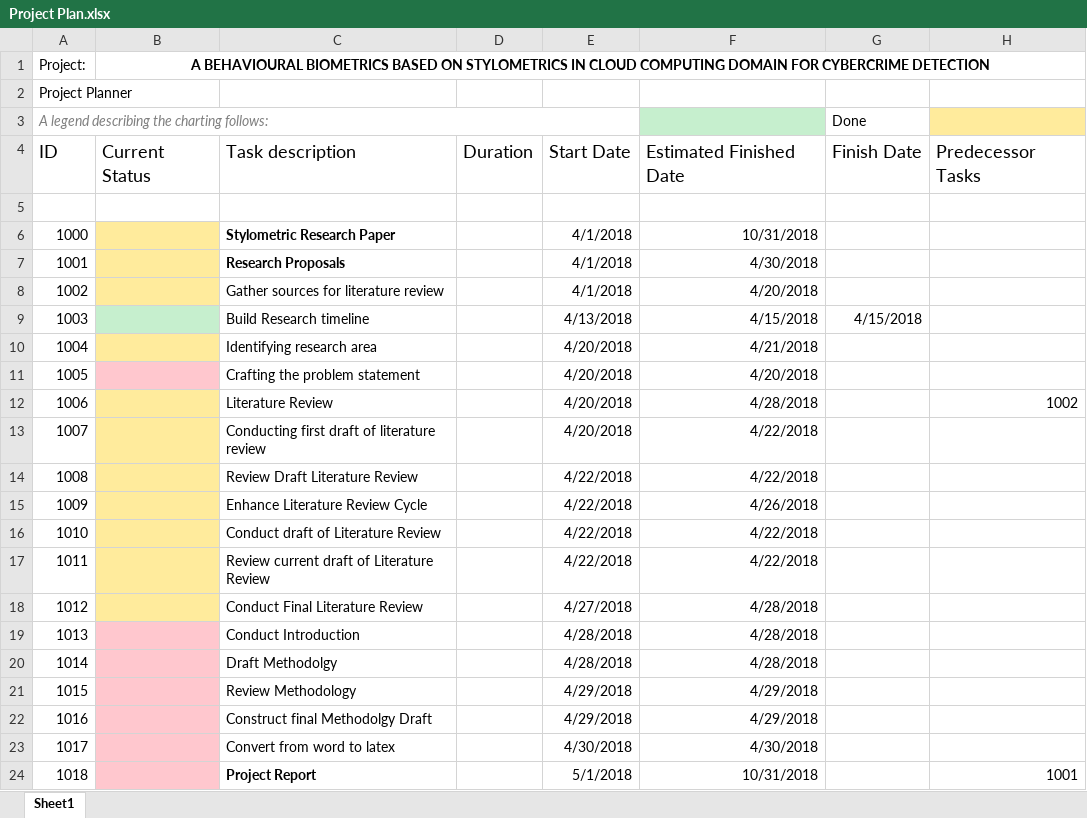
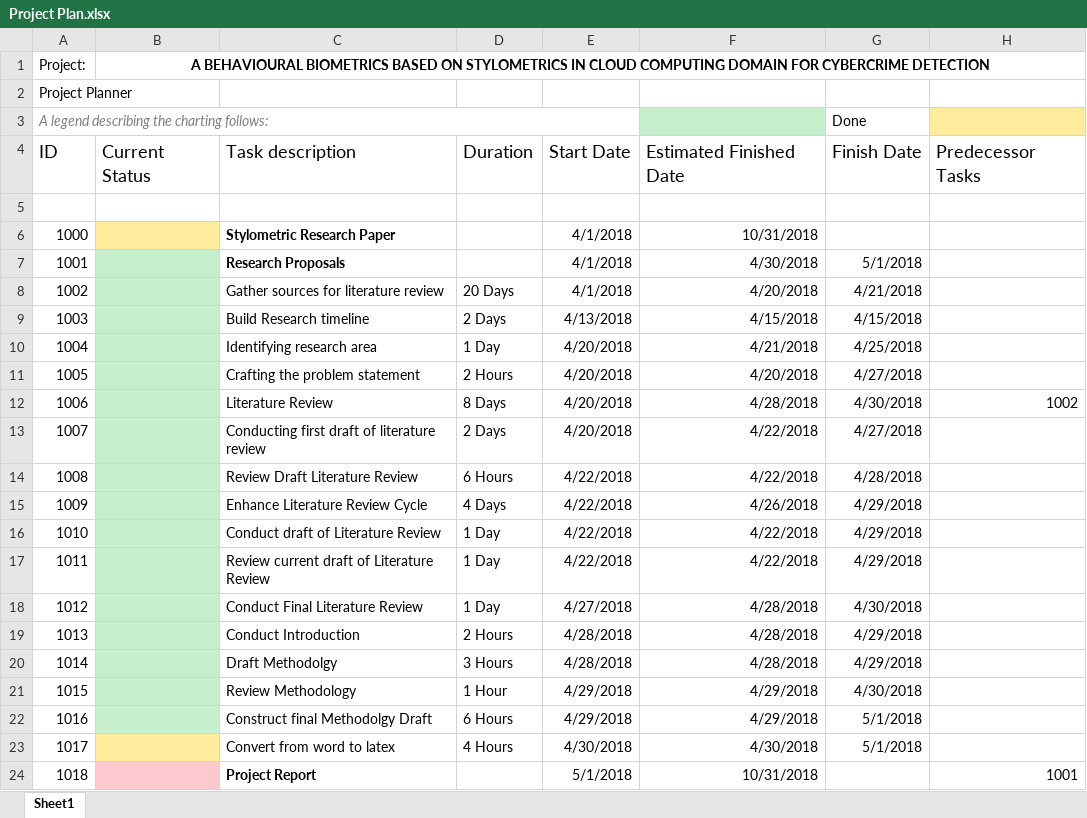
Before and after one commit to Neo-Thokoa/stylometricFramework, an Excel workbook: Project Plan/Project Plan.xlsx, sheet Sheet1, drawn as a sheet; only a part is shown; values as stored, in another font and other column widths than the file's, no borders; conditional formats and table styles not drawn; the diff covers the shown part only; the diff names each change by its address in the sheet, - before the commit and + after, or states it on an @@ line.

```diff
--- a/Project Plan/Project Plan.xlsx (sheet Sheet1)
+++ b/Project Plan/Project Plan.xlsx (sheet Sheet1)
-B7:B8 fill: #FFEB9C
+B7:B8 fill: #C6EFCE
-G7 (Done): (empty)
+G7 (Done): 5/1/2018
-D8: (empty)
+D8: 20 Days
-G8 (Done): (empty)
+G8 (Done): 4/21/2018
-D9: (empty)
+D9: 2 Days
-B10 fill: #FFEB9C
+B10 fill: #C6EFCE
-D10: (empty)
+D10: 1 Day
-G10 (Done): (empty)
+G10 (Done): 4/25/2018
-B11 fill: #FFC7CE
+B11 fill: #C6EFCE
-D11: (empty)
+D11: 2 Hours
-G11 (Done): (empty)
+G11 (Done): 4/27/2018
-B12:B18 fill: #FFEB9C
+B12:B18 fill: #C6EFCE
-D12: (empty)
+D12: 8 Days
-G12 (Done): (empty)
+G12 (Done): 4/30/2018
-D13: (empty)
+D13: 2 Days
-G13 (Done): (empty)
+G13 (Done): 4/27/2018
-D14: (empty)
+D14: 6 Hours
-G14 (Done): (empty)
+G14 (Done): 4/28/2018
-D15: (empty)
+D15: 4 Days
-G15:G17 (Done): (empty)
+G15:G17 (Done): 4/29/2018
-D16:D18: (empty)
+D16:D18: 1 Day
-G18 (Done): (empty)
+G18 (Done): 4/30/2018
-B19:B22 fill: #FFC7CE
+B19:B22 fill: #C6EFCE
-D19: (empty)
+D19: 2 Hours
-G19:G20 (Done): (empty)
+G19:G20 (Done): 4/29/2018
-D20: (empty)
+D20: 3 Hours
-D21: (empty)
+D21: 1 Hour
-G21 (Done): (empty)
+G21 (Done): 4/30/2018
-D22: (empty)
+D22: 6 Hours
-G22:G23 (Done): (empty)
+G22:G23 (Done): 5/1/2018
-B23 fill: #FFC7CE
+B23 fill: #FFEB9C
-D23: (empty)
+D23: 4 Hours
```
Also changed, not shown: 19 added rows, 5 removed rows, 1 edited cell and row numbers in column A elsewhere in this sheet, 6 other files.
